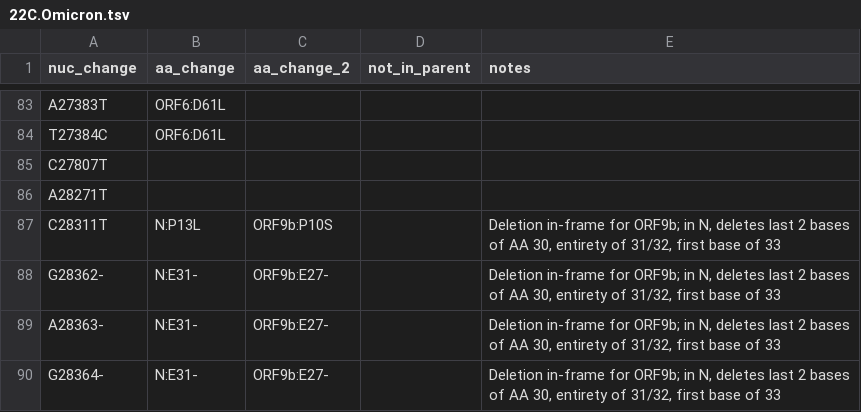
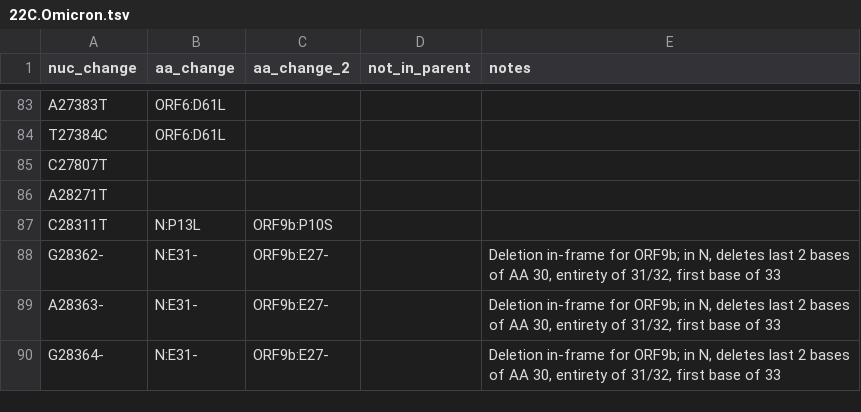
Before and after one commit to hodcroftlab/covariants, a TSV file: defining_mutations/22C.Omicron.tsv, drawn as a sheet; only a part is shown, gaps mark what is left out.

Commit message:
fix tsv formatting

```diff
--- a/defining_mutations/22C.Omicron.tsv
+++ b/defining_mutations/22C.Omicron.tsv
@@ -86,3 +86,3 @@ C27807T
 A28271T				
-C28311T	N:P13L	ORF9b:P10S		Deletion in-frame for ORF9b; in N, deletes last 2 bases of AA 30, entirety of 31/32, first base of 33	
+C28311T	N:P13L	ORF9b:P10S		
 G28362-	N:E31-	ORF9b:E27-		Deletion in-frame for ORF9b; in N, deletes last 2 bases of AA 30, entirety of 31/32, first base of 33
```
